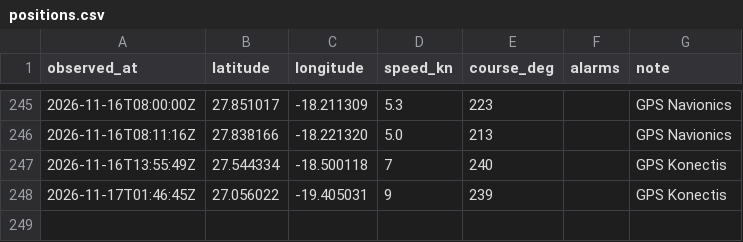
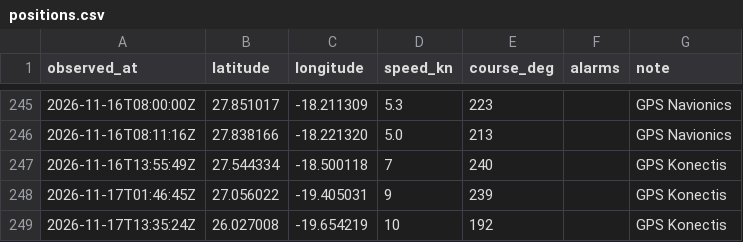
Before and after one commit to Natim/pesk_ebrel_map, a CSV file: docs/positions.csv, drawn as a sheet; only a part is shown, gaps mark what is left out; the diff names each change by its address in the sheet, - before the commit and + after, or states it on an @@ line.

```diff
--- a/docs/positions.csv
+++ b/docs/positions.csv
+row 249: 2026-11-17T13:35:24Z | 26.027008 | -19.654219 | 10 | 192 |  | GPS Konectis
```
